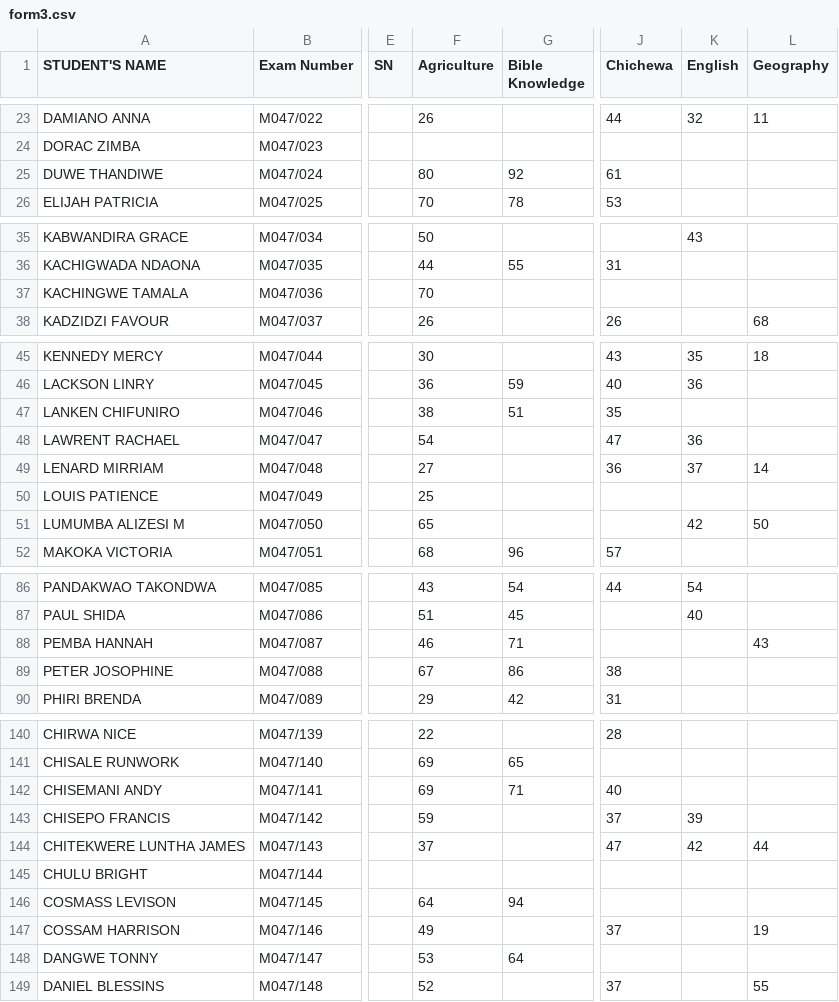
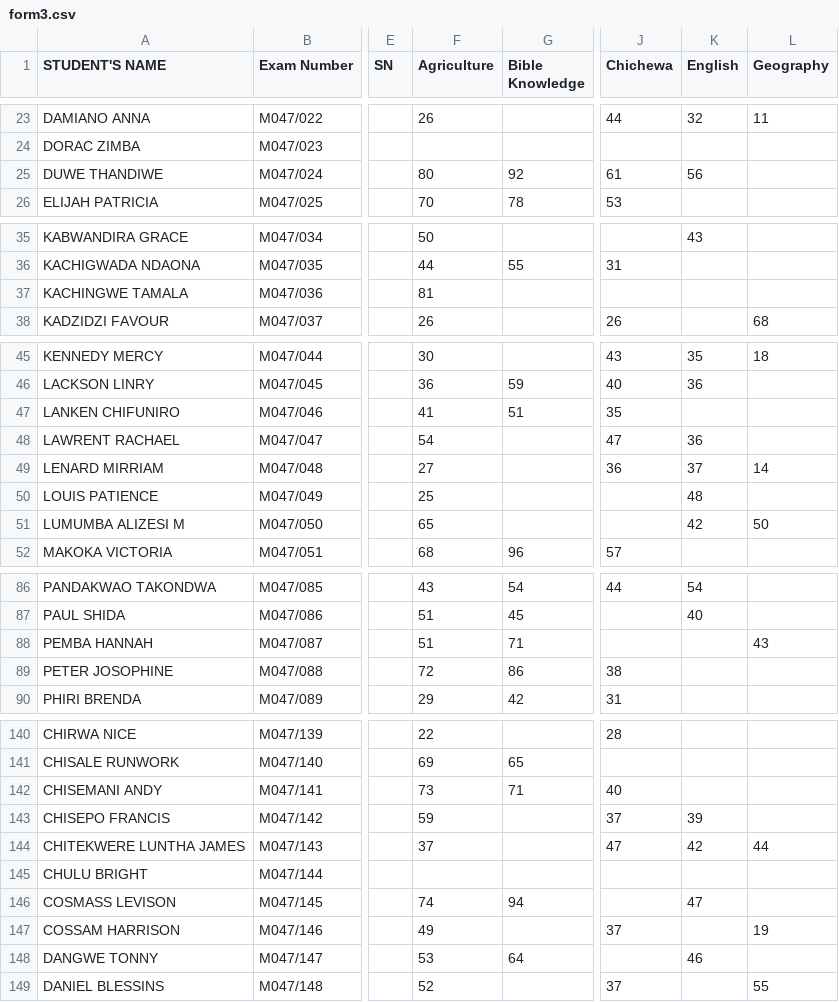
Before and after one commit to enitac/m, a CSV file: form3.csv, drawn as a sheet; only a part is shown, gaps mark what is left out; the diff covers the shown part only; the diff names each change by its address in the sheet, - before the commit and + after, or states it on an @@ line.

Commit message:
Update form3.csv

```diff
--- a/form3.csv
+++ b/form3.csv
-K25 (English): (empty)
+K25 (English): 56
-F37 (Agriculture): 70
+F37 (Agriculture): 81
-F47 (Agriculture): 38
+F47 (Agriculture): 41
-K50 (English): (empty)
+K50 (English): 48
-F88 (Agriculture): 46
+F88 (Agriculture): 51
-F89 (Agriculture): 67
+F89 (Agriculture): 72
-F142 (Agriculture): 69
+F142 (Agriculture): 73
-F146 (Agriculture): 64
+F146 (Agriculture): 74
-K146 (English): (empty)
+K146 (English): 47
-K148 (English): (empty)
+K148 (English): 46
```
Also changed, not shown: 8 edited cells elsewhere in this file.
